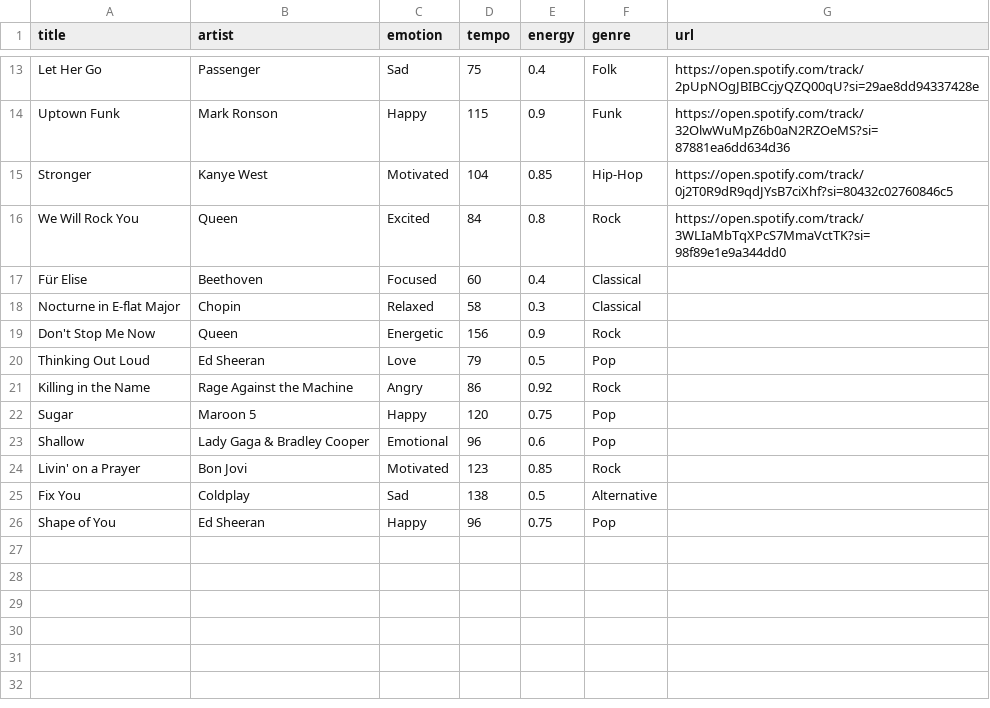
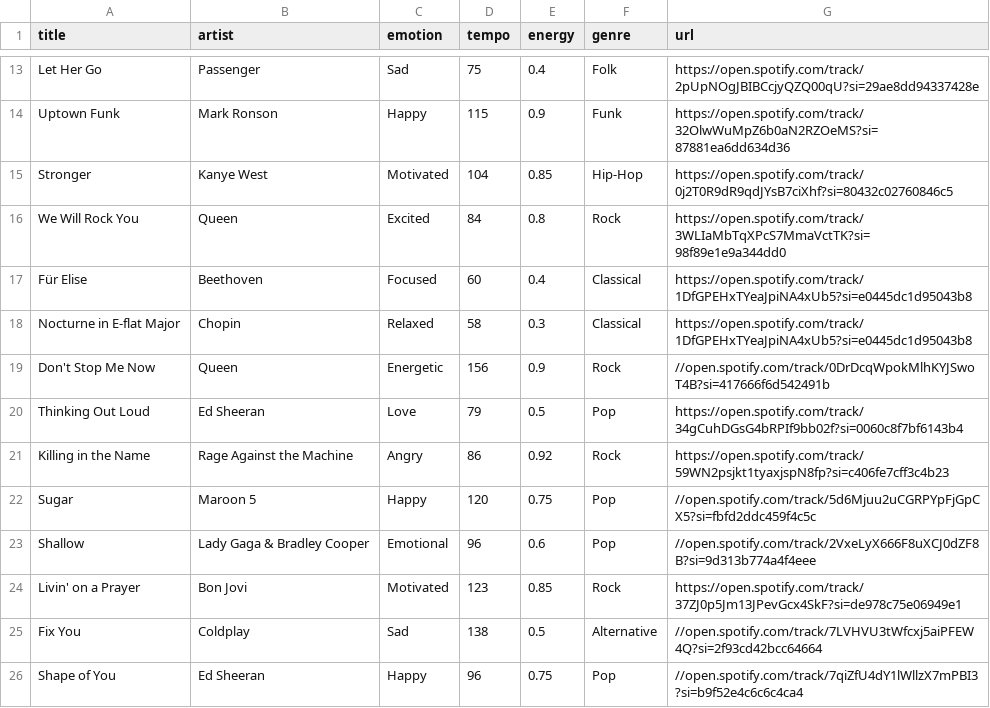
Before and after one commit to Jeslia-Jobi/Tink-Her-Hack-3.0, a CSV file: music_data.csv, drawn as a sheet; only a part is shown, gaps mark what is left out.

Commit message:
Songs

```diff
--- a/music_data.csv
+++ b/music_data.csv
@@ -16,11 +16,11 @@ Stronger,Kanye West,Motivated,104,0.85,Hip-Hop,https://open.spotify.com/track/0j
 We Will Rock You,Queen,Excited,84,0.8,Rock,https://open.spotify.com/track/3WLIaMbTqXPcS7MmaVctTK?si=98f89e1e9a344dd0
-Für Elise,Beethoven,Focused,60,0.4,Classical
-Nocturne in E-flat Major,Chopin,Relaxed,58,0.3,Classical
-Don't Stop Me Now,Queen,Energetic,156,0.9,Rock
-Thinking Out Loud,Ed Sheeran,Love,79,0.5,Pop
-Killing in the Name,Rage Against the Machine,Angry,86,0.92,Rock
-Sugar,Maroon 5,Happy,120,0.75,Pop
-Shallow,Lady Gaga & Bradley Cooper,Emotional,96,0.6,Pop
-Livin' on a Prayer,Bon Jovi,Motivated,123,0.85,Rock
-Fix You,Coldplay,Sad,138,0.5,Alternative
-Shape of You,Ed Sheeran,Happy,96,0.75,Pop
+Für Elise,Beethoven,Focused,60,0.4,Classical,https://open.spotify.com/track/1DfGPEHxTYeaJpiNA4xUb5?si=e0445dc1d95043b8
+Nocturne in E-flat Major,Chopin,Relaxed,58,0.3,Classical,https://open.spotify.com/track/1DfGPEHxTYeaJpiNA4xUb5?si=e0445dc1d95043b8
+Don't Stop Me Now,Queen,Energetic,156,0.9,Rock,//open.spotify.com/track/0DrDcqWpokMlhKYJSwoT4B?si=417666f6d542491b
+Thinking Out Loud,Ed Sheeran,Love,79,0.5,Pop,https://open.spotify.com/track/34gCuhDGsG4bRPIf9bb02f?si=0060c8f7bf6143b4
+Killing in the Name,Rage Against the Machine,Angry,86,0.92,Rock,https://open.spotify.com/track/59WN2psjkt1tyaxjspN8fp?si=c406fe7cff3c4b23
+Sugar,Maroon 5,Happy,120,0.75,Pop,//open.spotify.com/track/5d6Mjuu2uCGRPYpFjGpCX5?si=fbfd2ddc459f4c5c
+Shallow,Lady Gaga & Bradley Cooper,Emotional,96,0.6,Pop,//open.spotify.com/track/2VxeLyX666F8uXCJ0dZF8B?si=9d313b774a4f4eee
+Livin' on a Prayer,Bon Jovi,Motivated,123,0.85,Rock,https://open.spotify.com/track/37ZJ0p5Jm13JPevGcx4SkF?si=de978c75e06949e1
+Fix You,Coldplay,Sad,138,0.5,Alternative,//open.spotify.com/track/7LVHVU3tWfcxj5aiPFEW4Q?si=2f93cd42bcc64664
+Shape of You,Ed Sheeran,Happy,96,0.75,Pop,//open.spotify.com/track/7qiZfU4dY1lWllzX7mPBI3?si=b9f52e4c6c6c4ca4
```
